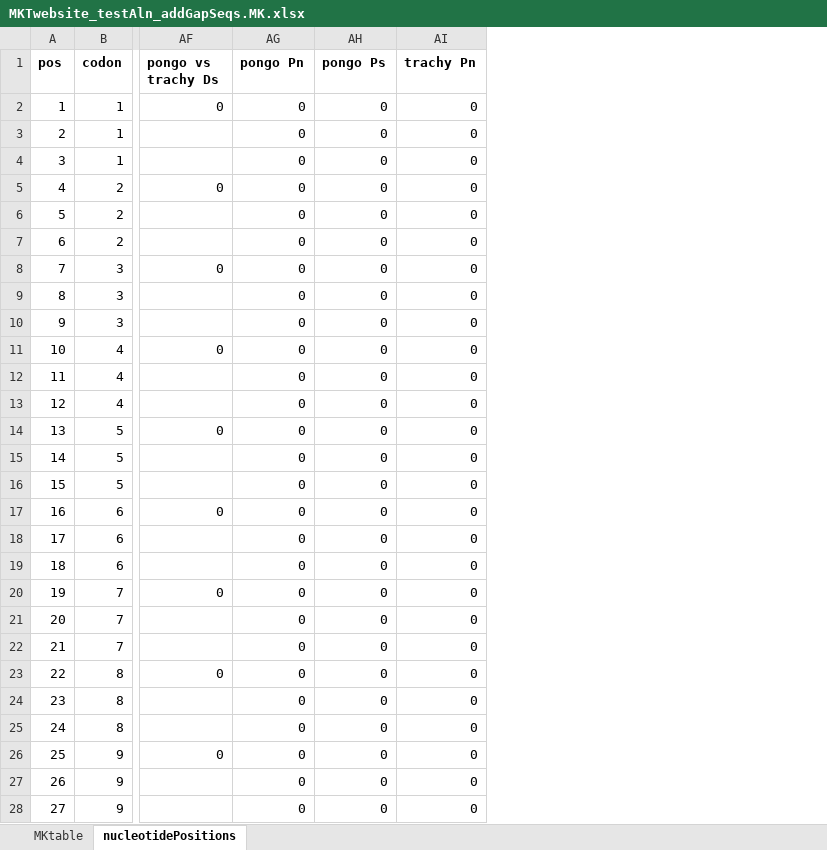
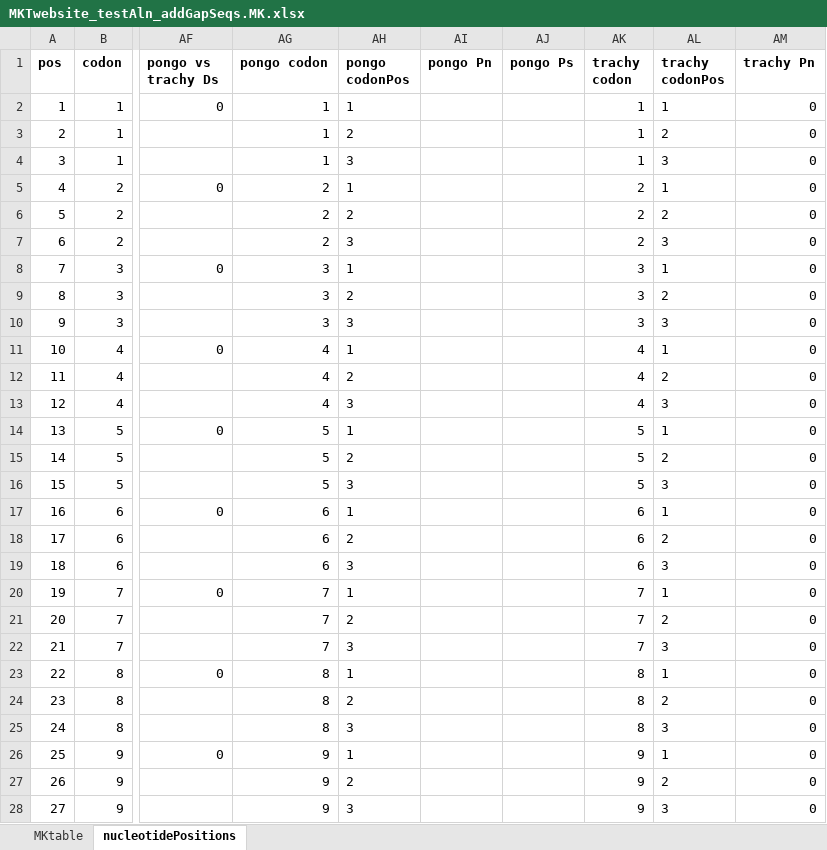
Before and after one commit to jayoung/MKtests_JY, an Excel workbook: test_data/MKTwebsiteExample/MKTwebsite_testAln_addNseqs/MKTwebsite_testAln_addGapSeqs_testOutput/MKTwebsite_testAln_addGapSeqs.MK.xlsx, sheet nucleotidePositions, drawn as a sheet; only a part is shown, gaps mark what is left out; values as stored, in another font and other column widths than the file's, no borders; addresses are those after the commit; the diff covers the shown part only; the diff names each change by its address in the sheet, - before the commit and + after, or states it on an @@ line.

```diff
--- a/test_data/MKTwebsiteExample/MKTwebsite_testAln_addNseqs/MKTwebsite_testAln_addGapSeqs_testOutput/MKTwebsite_testAln_addGapSeqs.MK.xlsx (sheet nucleotidePositions)
+++ b/test_data/MKTwebsiteExample/MKTwebsite_testAln_addNseqs/MKTwebsite_testAln_addGapSeqs_testOutput/MKTwebsite_testAln_addGapSeqs.MK.xlsx (sheet nucleotidePositions)
+column AG (pongo codon), rows 2-28: 1 | 1 | 1 | 2 | 2 | 2 | 3 | 3 | 3 | 4 | 4 | 4 | 5 | 5 | 5 | 6 | 6 | 6 | 7 | 7 | 7 | 8 | 8 | 8 | 9 | 9 | 9
+column AH (pongo codonPos), rows 2-28: 1 | 2 | 3 | 1 | 2 | 3 | 1 | 2 | 3 | 1 | 2 | 3 | 1 | 2 | 3 | 1 | 2 | 3 | 1 | 2 | 3 | 1 | 2 | 3 | 1 | 2 | 3
+column AK (trachy codon), rows 2-28: 1 | 1 | 1 | 2 | 2 | 2 | 3 | 3 | 3 | 4 | 4 | 4 | 5 | 5 | 5 | 6 | 6 | 6 | 7 | 7 | 7 | 8 | 8 | 8 | 9 | 9 | 9
+column AL (trachy codonPos), rows 2-28: 1 | 2 | 3 | 1 | 2 | 3 | 1 | 2 | 3 | 1 | 2 | 3 | 1 | 2 | 3 | 1 | 2 | 3 | 1 | 2 | 3 | 1 | 2 | 3 | 1 | 2 | 3
-AI2:AI28 (pongo Pn): 0
+AI2:AI28 (pongo Pn): (empty)
-AJ2:AJ28 (pongo Ps): 0
+AJ2:AJ28 (pongo Ps): (empty)
```
Also changed, not shown: 736 edited cells elsewhere in this sheet, test_data/MKTwebsiteExample/MKTwebsite_testAln/MKTwebsite_testAln_testOutput/MKTwebsite_testAln.MK.xlsx, test_data/MKTwebsiteExample/MKTwebsite_testAln_addNseqs/MKTwebsite_testAln_addNseqs_testOutput/MKTwebsite_testAln_addNseqs.MK.xlsx, 19 other files.
